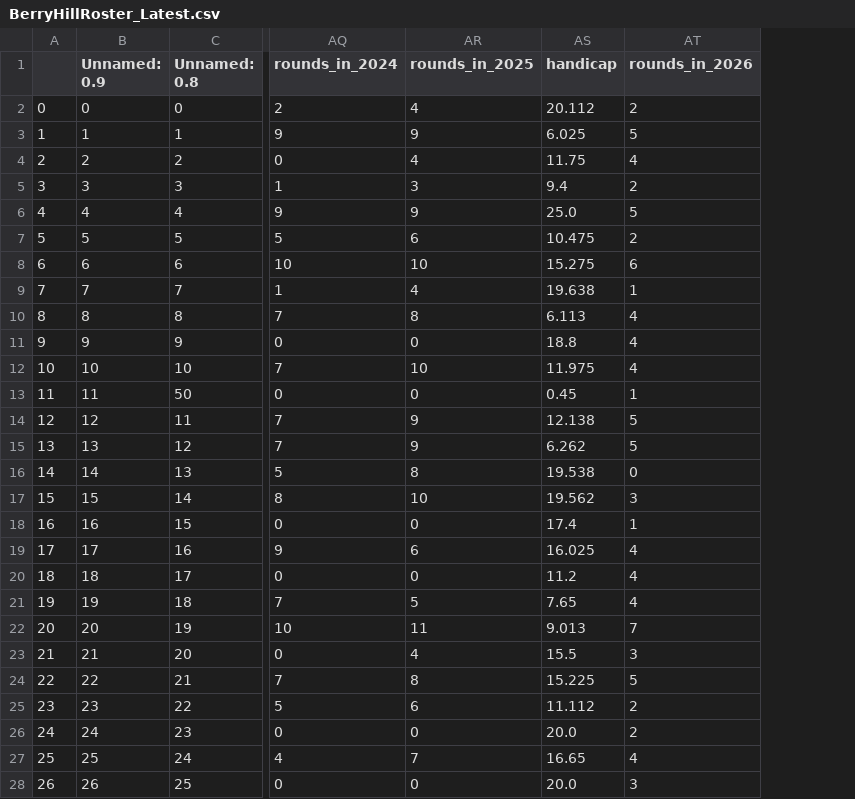
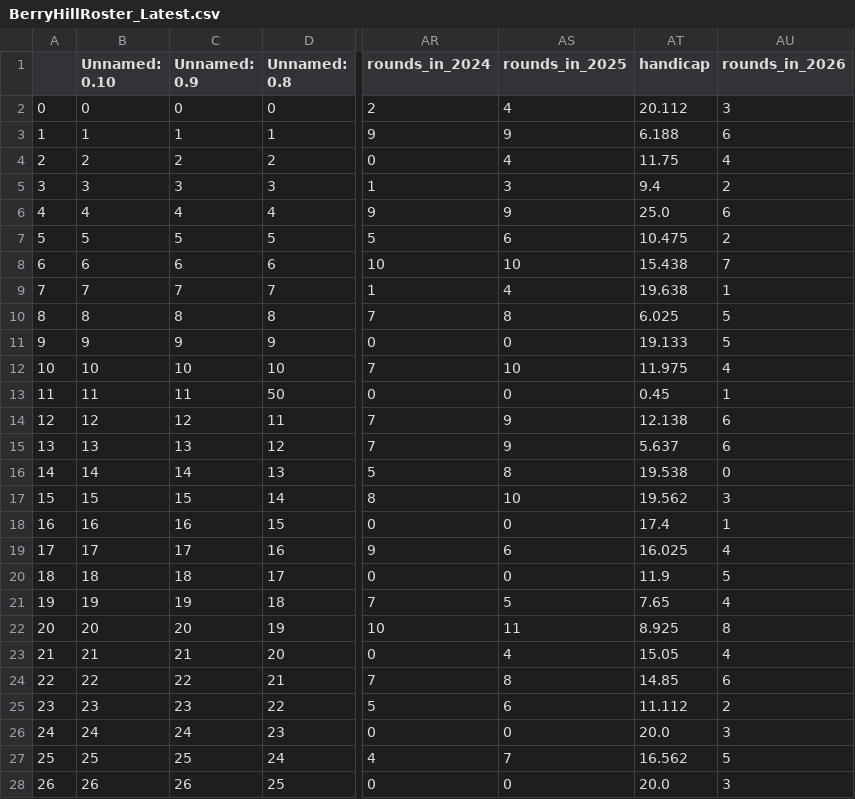
Before and after one commit to kevinekruse/berry-hill, a CSV file: src/data/BerryHillRoster_Latest.csv, drawn as a sheet; only a part is shown, gaps mark what is left out; addresses are those after the commit; the diff covers the shown part only; the diff names each change by its address in the sheet, - before the commit and + after, or states it on an @@ line.

```diff
--- a/src/data/BerryHillRoster_Latest.csv
+++ b/src/data/BerryHillRoster_Latest.csv
+column B (Unnamed: 0.10), rows 2-28: 0 | 1 | 2 | 3 | 4 | 5 | 6 | 7 | 8 | 9 | 10 | 11 | 12 | 13 | 14 | 15 | 16 | 17 | 18 | 19 | 20 | 21 | 22 | 23 | 24 | 25 | 26
-AU2 (rounds_in_2026): 2
+AU2 (rounds_in_2026): 3
-AT3 (handicap): 6.025
+AT3 (handicap): 6.188
-AU3 (rounds_in_2026): 5
+AU3 (rounds_in_2026): 6
-AU6 (rounds_in_2026): 5
+AU6 (rounds_in_2026): 6
-AT8 (handicap): 15.275
+AT8 (handicap): 15.438
-AU8 (rounds_in_2026): 6
+AU8 (rounds_in_2026): 7
-AT10 (handicap): 6.113
+AT10 (handicap): 6.025
-AU10:AU11 (rounds_in_2026): 4
+AU10:AU11 (rounds_in_2026): 5
-AT11 (handicap): 18.8
+AT11 (handicap): 19.133
-AU14:AU15 (rounds_in_2026): 5
+AU14:AU15 (rounds_in_2026): 6
-AT15 (handicap): 6.262
+AT15 (handicap): 5.637
-AT20 (handicap): 11.2
+AT20 (handicap): 11.9
-AU20 (rounds_in_2026): 4
+AU20 (rounds_in_2026): 5
-AT22 (handicap): 9.013
+AT22 (handicap): 8.925
-AU22 (rounds_in_2026): 7
+AU22 (rounds_in_2026): 8
-AT23 (handicap): 15.5
+AT23 (handicap): 15.05
-AU23 (rounds_in_2026): 3
+AU23 (rounds_in_2026): 4
-AT24 (handicap): 15.225
+AT24 (handicap): 14.85
-AU24 (rounds_in_2026): 5
+AU24 (rounds_in_2026): 6
-AU26 (rounds_in_2026): 2
+AU26 (rounds_in_2026): 3
-AT27 (handicap): 16.65
+AT27 (handicap): 16.562
-AU27 (rounds_in_2026): 4
+AU27 (rounds_in_2026): 5
```
Also changed, not shown: 14 edited cells elsewhere in this file, src/data/BerryHillRecords_Latest.csv, src/data/BerryHill_Team_Latest_Session_2.csv, 4 other files.
